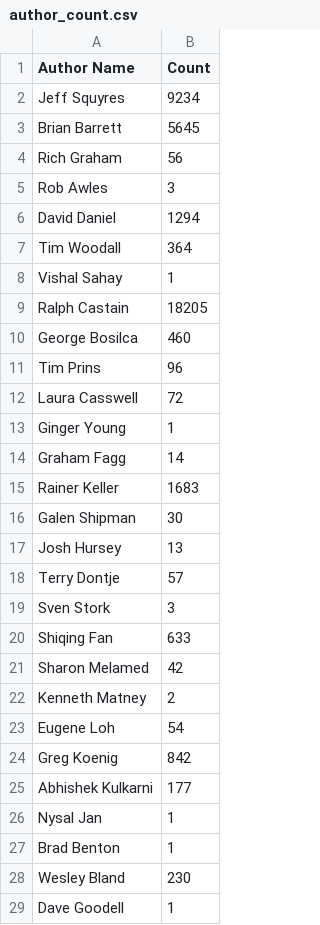
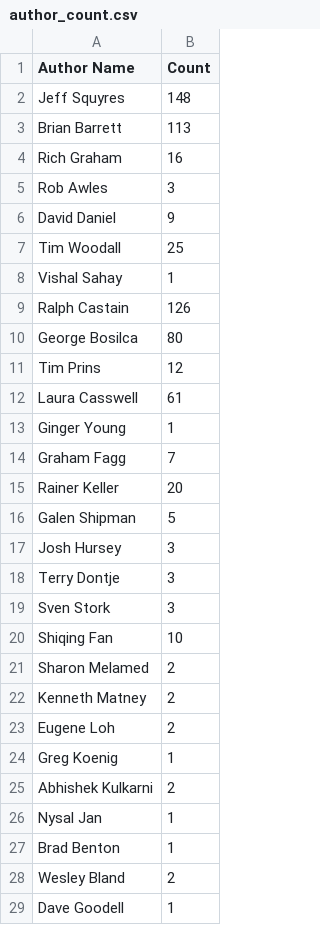
Before and after one commit to sujith15/PAT_project, a CSV file: author_count.csv, drawn as a sheet; only a part is shown; the diff covers the shown part only.

```diff
--- a/author_count.csv
+++ b/author_count.csv
@@ -1,29 +1,29 @@
 Author Name,Count
-Jeff Squyres,9234
-Brian Barrett,5645
-Rich Graham,56
+Jeff Squyres,148
+Brian Barrett,113
+Rich Graham,16
 Rob Awles,3
-David Daniel,1294
-Tim Woodall,364
+David Daniel,9
+Tim Woodall,25
 Vishal Sahay,1
-Ralph Castain,18205
-George Bosilca,460
-Tim Prins,96
-Laura Casswell,72
+Ralph Castain,126
+George Bosilca,80
+Tim Prins,12
+Laura Casswell,61
 Ginger Young,1
-Graham Fagg,14
-Rainer Keller,1683
-Galen Shipman,30
-Josh Hursey,13
-Terry Dontje,57
+Graham Fagg,7
+Rainer Keller,20
+Galen Shipman,5
+Josh Hursey,3
+Terry Dontje,3
 Sven Stork,3
-Shiqing Fan,633
-Sharon Melamed,42
+Shiqing Fan,10
+Sharon Melamed,2
 Kenneth Matney,2
-Eugene Loh,54
-Greg Koenig,842
-Abhishek Kulkarni,177
+Eugene Loh,2
+Greg Koenig,1
+Abhishek Kulkarni,2
 Nysal Jan,1
 Brad Benton,1
-Wesley Bland,230
+Wesley Bland,2
 Dave Goodell,1
```
Also changed, not shown: 22 edited cells elsewhere in this file, 4 other files.
